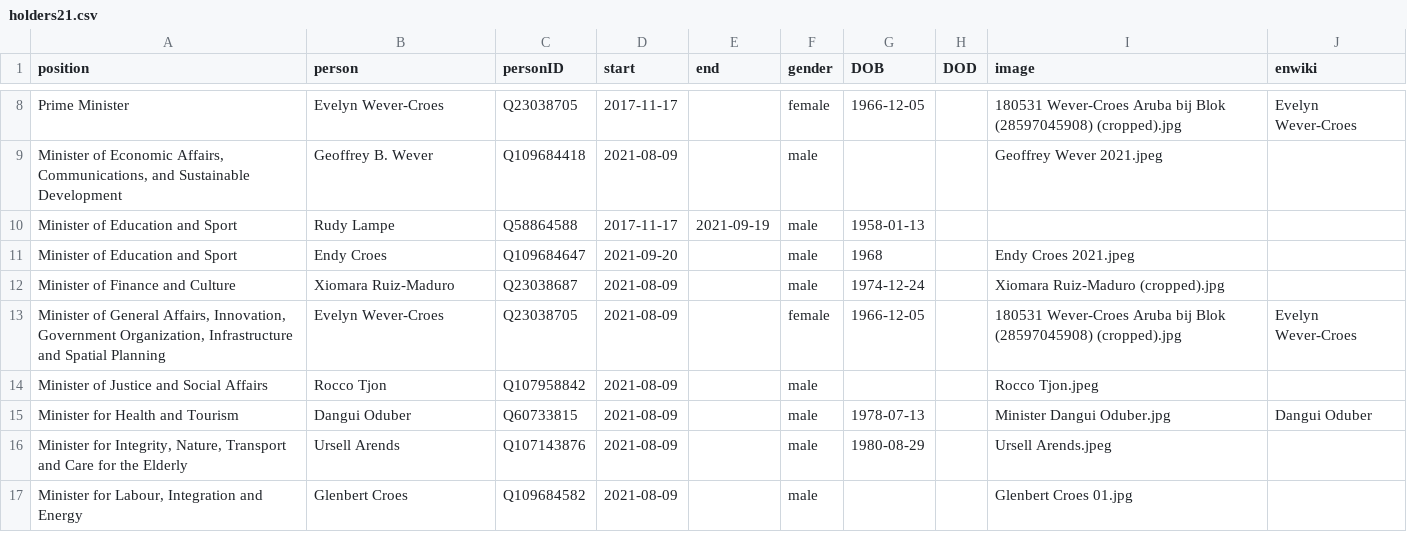
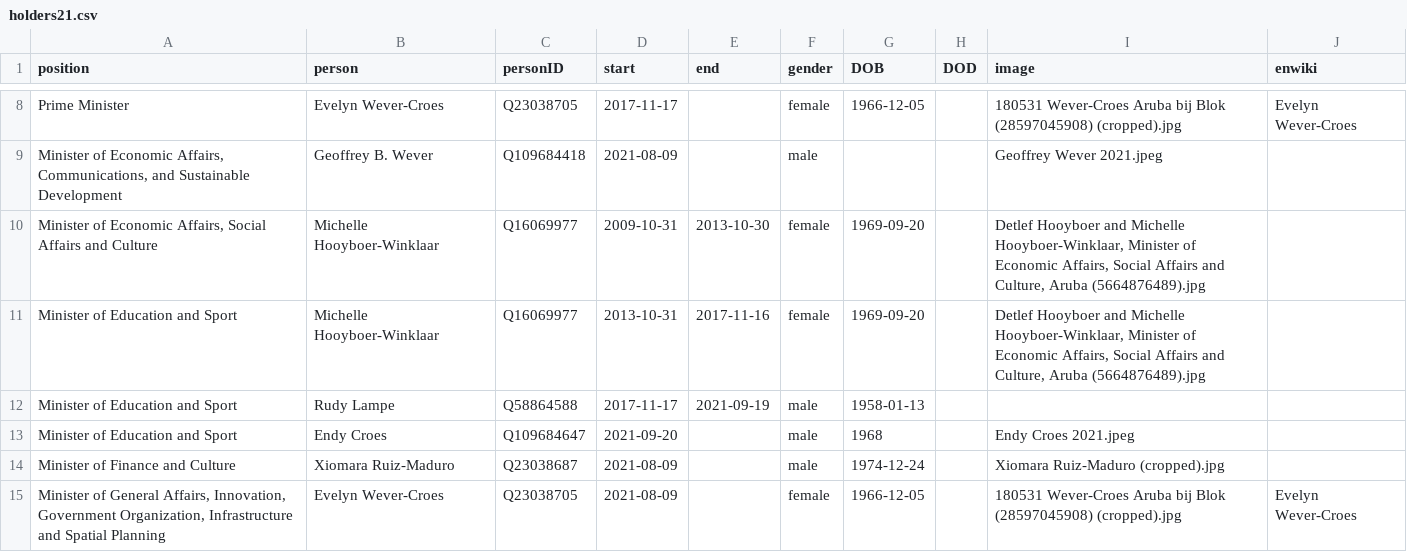
Before and after one commit to every-politician-scrapers/aruba-ministers, a CSV file: html/holders21.csv, drawn as a sheet; only a part is shown, gaps mark what is left out; the shorter side is filled out with more unchanged rows; the diff names each change by its address in the sheet, - before the commit and + after, or states it on an @@ line.

Commit message:
HTML update

```diff
--- a/html/holders21.csv
+++ b/html/holders21.csv
+row 10: Minister of Economic Affairs, Social Affairs and Culture | Michelle Hooyboer-Winklaar | Q16069977 | 2009-10-31 | 2013-10-30 | female | 1969-09-20 |  | Detlef Hooyboer and Michelle Hooyboer-Winklaar, Minister of Economic Affairs, Social Affairs and Culture, Aruba (5664876489).jpg
+row 11: Minister of Education and Sport | Michelle Hooyboer-Winklaar | Q16069977 | 2013-10-31 | 2017-11-16 | female | 1969-09-20 |  | Detlef Hooyboer and Michelle Hooyboer-Winklaar, Minister of Economic Affairs, Social Affairs and Culture, Aruba (5664876489).jpg
```
